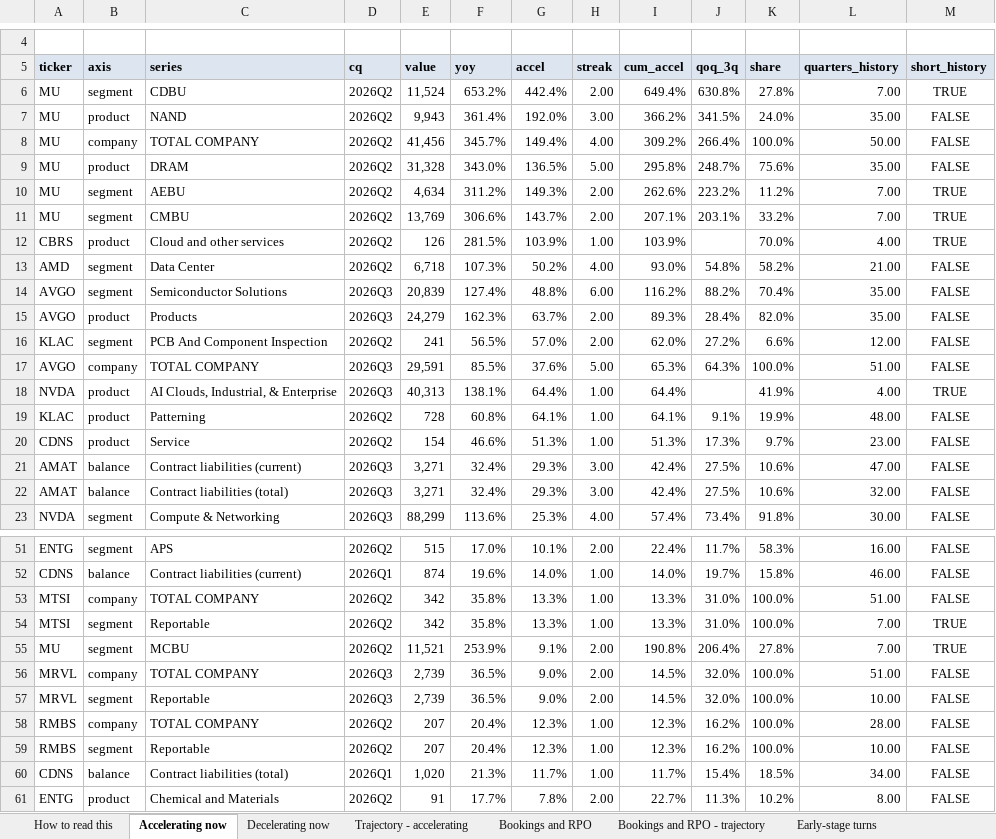
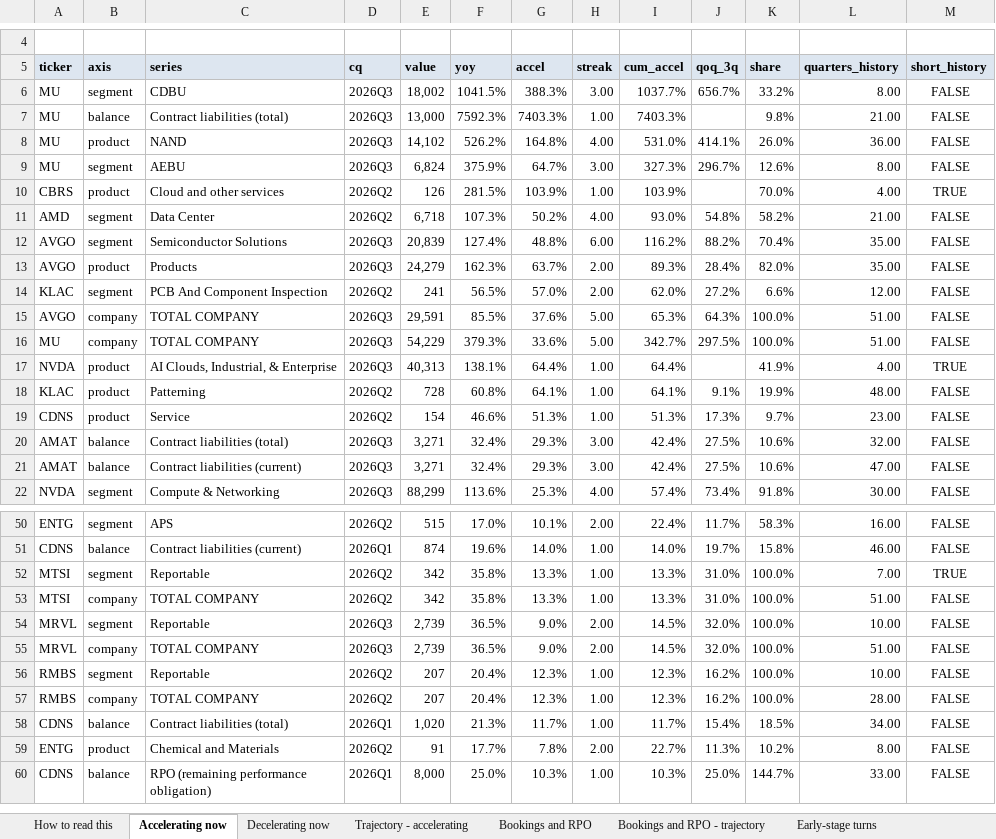
Before and after one commit to shashankrboppidi2/semis-screener, an Excel workbook: results/semis_acceleration_screen.xlsx, sheet Accelerating now, drawn as a sheet; only a part is shown, gaps mark what is left out; the shorter side is filled out with more unchanged rows; values as stored, in another font and other column widths than the file's, no borders; conditional formats not drawn; removed rows and columns are numbered as before the commit, all else as after; the diff names each change by its address in the sheet, - before the commit and + after, or states it on an @@ line.

```diff
--- a/results/semis_acceleration_screen.xlsx (sheet Accelerating now)
+++ b/results/semis_acceleration_screen.xlsx (sheet Accelerating now)
-row 6: MU | segment | CDBU | 2026Q2 | 11,524 | 653.2% | 442.4% | 2.00 | 649.4% | 630.8% | 27.8% | 7.00 | TRUE
+row 6: MU | segment | CDBU | 2026Q3 | 18,002 | 1041.5% | 388.3% | 3.00 | 1037.7% | 656.7% | 33.2% | 8.00 | FALSE
+row 7: MU | balance | Contract liabilities (total) | 2026Q3 | 13,000 | 7592.3% | 7403.3% | 1.00 | 7403.3% |  | 9.8% | 21.00 | FALSE
-D8 (cq): 2026Q2
+D8 (cq): 2026Q3
-E8 (value): 9,943
+E8 (value): 14,102
-F8 (yoy): 361.4%
+F8 (yoy): 526.2%
-G8 (accel): 192.0%
+G8 (accel): 164.8%
-H8 (streak): 3.00
+H8 (streak): 4.00
-I8 (cum_accel): 366.2%
+I8 (cum_accel): 531.0%
-J8 (qoq_3q): 341.5%
+J8 (qoq_3q): 414.1%
-K8 (share): 24.0%
+K8 (share): 26.0%
-L8 (quarters_history): 35.00
+L8 (quarters_history): 36.00
-row 8: MU | company | TOTAL COMPANY | 2026Q2 | 41,456 | 345.7% | 149.4% | 4.00 | 309.2% | 266.4% | 100.0% | 50.00 | FALSE
-row 9: MU | product | DRAM | 2026Q2 | 31,328 | 343.0% | 136.5% | 5.00 | 295.8% | 248.7% | 75.6% | 35.00 | FALSE
-row 10: MU | segment | AEBU | 2026Q2 | 4,634 | 311.2% | 149.3% | 2.00 | 262.6% | 223.2% | 11.2% | 7.00 | TRUE
-row 11: MU | segment | CMBU | 2026Q2 | 13,769 | 306.6% | 143.7% | 2.00 | 207.1% | 203.1% | 33.2% | 7.00 | TRUE
+row 9: MU | segment | AEBU | 2026Q3 | 6,824 | 375.9% | 64.7% | 3.00 | 327.3% | 296.7% | 12.6% | 8.00 | FALSE
+row 16: MU | company | TOTAL COMPANY | 2026Q3 | 54,229 | 379.3% | 33.6% | 5.00 | 342.7% | 297.5% | 100.0% | 51.00 | FALSE
@@ row 22 moved to row 20: AMAT @@
@@ row 54 moved to row 52: MTSI @@
-row 55: MU | segment | MCBU | 2026Q2 | 11,521 | 253.9% | 9.1% | 2.00 | 190.8% | 206.4% | 27.8% | 7.00 | TRUE
@@ row 57 moved to row 54: MRVL @@
@@ row 59 moved to row 56: RMBS @@
```
Also changed, not shown: sheet All series - latest, sheet Trajectory - accelerating, sheet Bookings and RPO - trajectory, sheet Decelerating now, sheet Bookings and RPO, sheet Early-stage turns, 1 more sheet, results/beat_and_raise_screen.xlsx, results/market_bookings_screen.xlsx, 4 other files.
